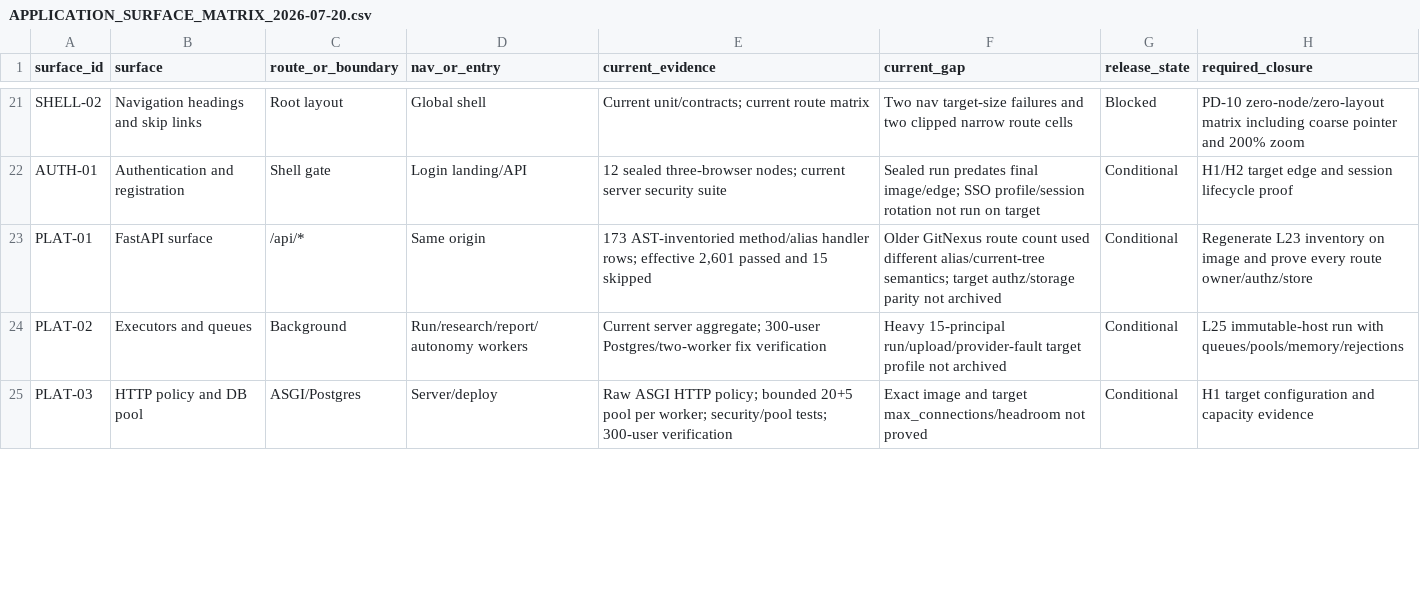
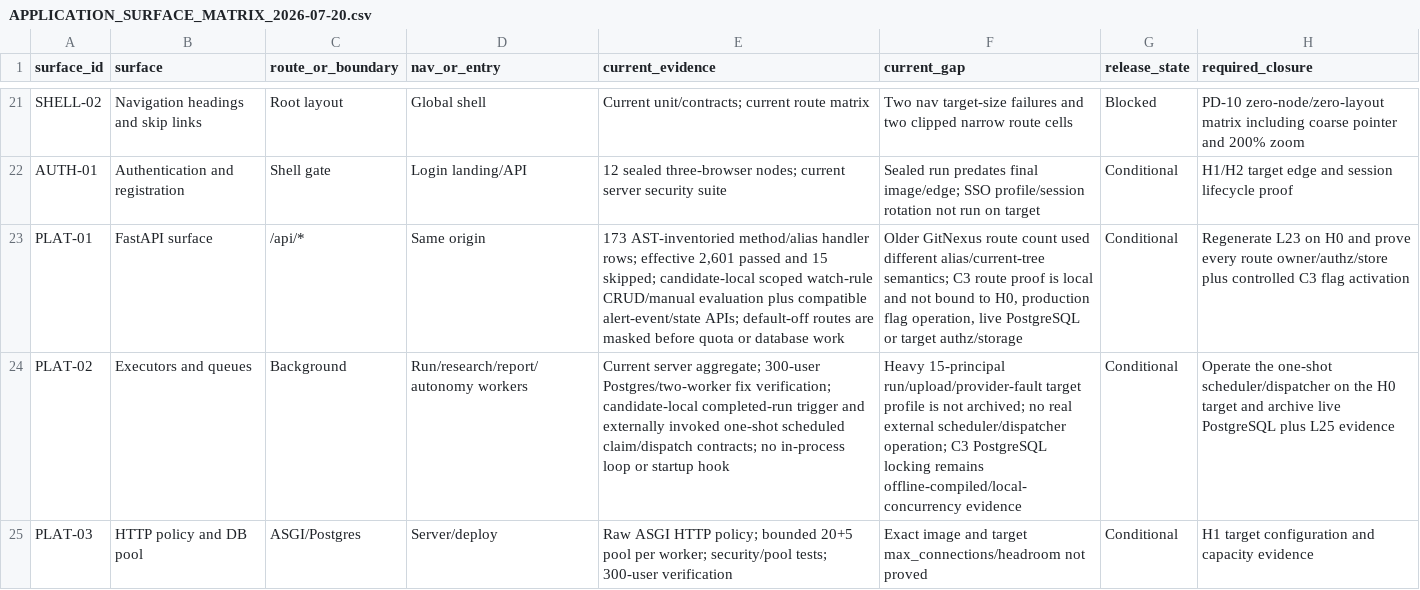
Before and after one commit to EricMG13/Credit-Operating-System, a CSV file: caos/docs/qa/APPLICATION_SURFACE_MATRIX_2026-07-20.csv, drawn as a sheet; only a part is shown, gaps mark what is left out; the diff covers the shown part only; the diff names each change by its address in the sheet, - before the commit and + after, or states it on an @@ line.

```diff
--- a/caos/docs/qa/APPLICATION_SURFACE_MATRIX_2026-07-20.csv
+++ b/caos/docs/qa/APPLICATION_SURFACE_MATRIX_2026-07-20.csv
-E23 (current_evidence): …and 15 skipped
+E23 (current_evidence): …and 15 skipped; candidate-local scoped watch-rule CRUD/manual evaluation plus compatible alert-event/state APIs; default-off routes are masked before quota or database work
-F23 (current_gap): …alias/current-tree semantics; target authz/storage parity not archived
+F23 (current_gap): …alias/current-tree semantics; C3 route proof is local and not bound to H0, production flag operation, live PostgreSQL or target authz/storage
-H23 (required_closure): Regenerate L23 inventory on image and prove every route owner/authz/store
+H23 (required_closure): Regenerate L23 on H0 and prove every route owner/authz/store plus controlled C3 flag activation
-E24 (current_evidence): …Postgres/two-worker fix verification
+E24 (current_evidence): …Postgres/two-worker fix verification; candidate-local completed-run trigger and externally invoked one-shot scheduled claim/dispatch contracts; no in-process loop or startup hook
-F24 (current_gap): …target profile not archived
+F24 (current_gap): …target profile is not archived; no real external scheduler/dispatcher operation; C3 PostgreSQL locking remains offline-compiled/local-concurrency evidence
-H24 (required_closure): L25 immutable-host run with queues/pools/memory/rejections
+H24 (required_closure): Operate the one-shot scheduler/dispatcher on the H0 target and archive live PostgreSQL plus L25 evidence
```
Also changed, not shown: 9 edited cells elsewhere in this file, 2 other files.
